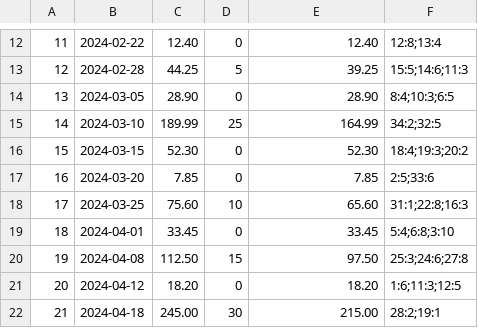
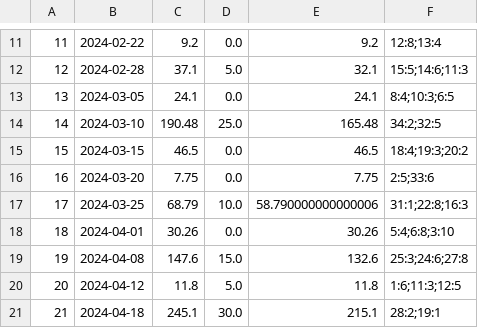
Before and after one commit to r3medy/pl2-project, a CSV file: data/sales.csv, drawn as a sheet; only a part is shown, gaps mark what is left out; addresses are those after the commit; the diff covers the shown part only; the diff names each change by its address in the sheet, - before the commit and + after, or states it on an @@ line.

```diff
--- a/data/sales.csv
+++ b/data/sales.csv
-C11: 12.40
+C11: 9.2
-D11: 0
+D11: 0.0
-E11: 12.40
+E11: 9.2
-C12: 44.25
+C12: 37.1
-D12: 5
+D12: 5.0
-E12: 39.25
+E12: 32.1
-C13: 28.90
+C13: 24.1
-D13: 0
+D13: 0.0
-E13: 28.90
+E13: 24.1
-C14: 189.99
+C14: 190.48
-D14: 25
+D14: 25.0
-E14: 164.99
+E14: 165.48
-C15: 52.30
+C15: 46.5
-D15:D16: 0
+D15:D16: 0.0
-E15: 52.30
+E15: 46.5
-C16: 7.85
+C16: 7.75
-E16: 7.85
+E16: 7.75
-C17: 75.60
+C17: 68.79
-D17: 10
+D17: 10.0
-E17: 65.60
+E17: 58.790000000000006
-C18: 33.45
+C18: 30.26
-D18: 0
+D18: 0.0
-E18: 33.45
+E18: 30.26
-C19: 112.50
+C19: 147.6
-D19: 15
+D19: 15.0
-E19: 97.50
+E19: 132.6
-C20: 18.20
+C20: 11.8
-D20: 0
+D20: 5.0
-E20: 18.20
+E20: 11.8
-C21: 245.00
+C21: 245.1
-D21: 30
+D21: 30.0
-E21: 215.00
+E21: 215.1
```
Also changed, not shown: 1 added row, 1 removed row and 117 edited cells elsewhere in this file, data/products.csv, 6 other files.
